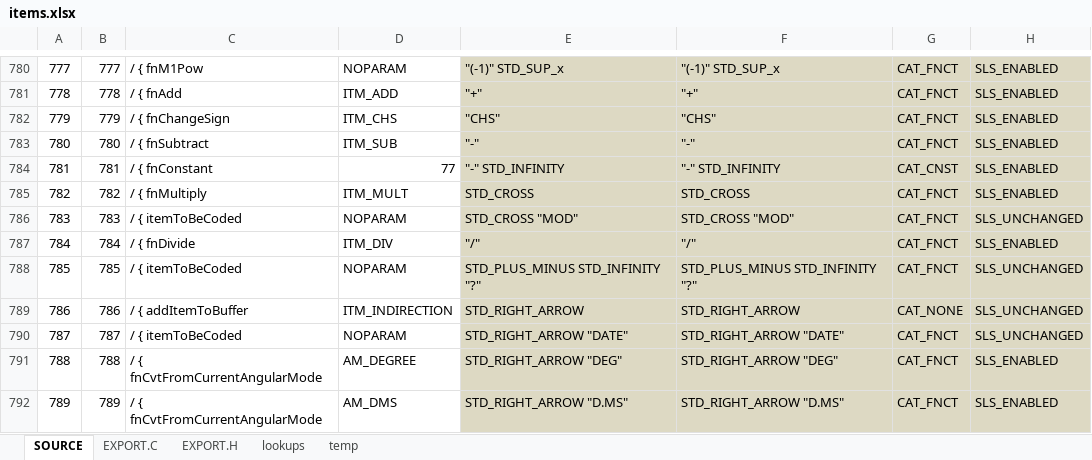
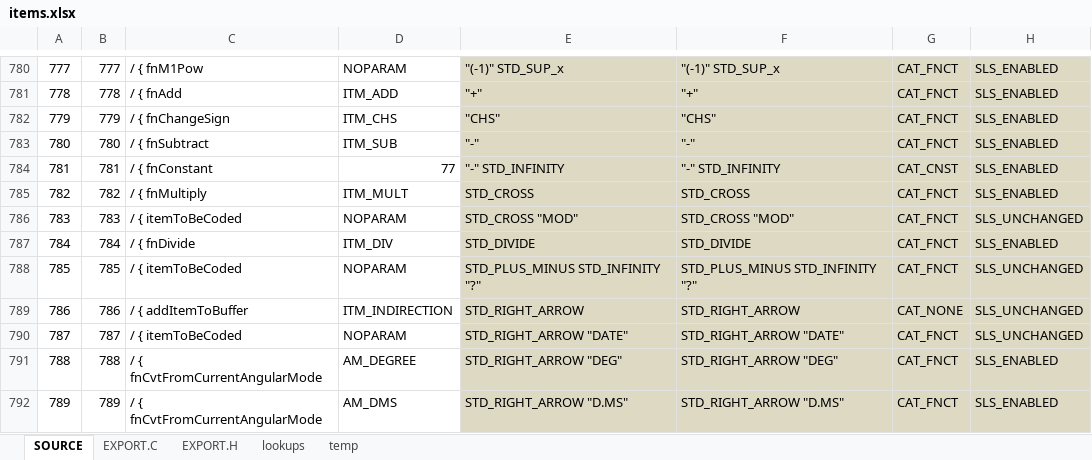
Before and after one commit to semi-simple/C43-mirror, an Excel workbook: src/items.xlsx, sheet SOURCE, drawn as a sheet; only a part is shown, gaps mark what is left out; values as stored, in another font and other column widths than the file's, no borders; conditional formats not drawn; the diff names each change by its address in the sheet, - before the commit and + after, or states it on an @@ line.

Commit message:
Fixed AIM texts: Fixed obelus divide, checkmark, removed #. Added colours for ALPHA button, and changed colour for FG. Remove A on Sigma+

```diff
--- a/src/items.xlsx (sheet SOURCE)
+++ b/src/items.xlsx (sheet SOURCE)
-E787: "/"
+E787: STD_DIVIDE
-F787: "/"
+F787: STD_DIVIDE
```
Also changed, not shown: sheet EXPORT.C, 5 other files.
